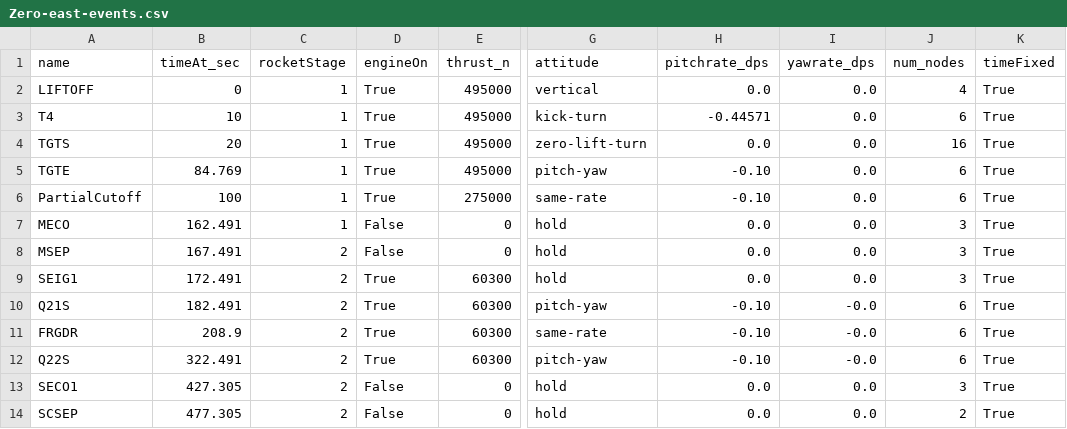
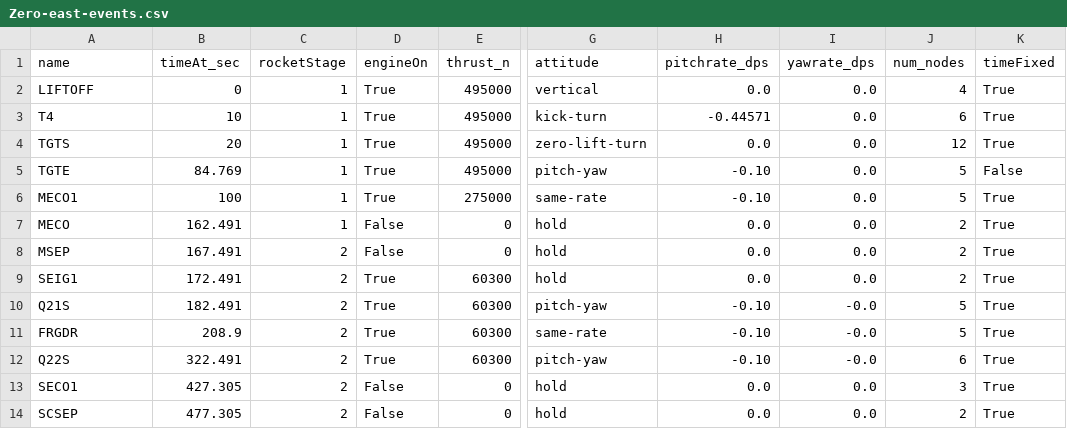
Before and after one commit to istellartech/GELATO, a CSV file: Zero-east-events.csv, drawn as a sheet; only a part is shown, gaps mark what is left out; the diff names each change by its address in the sheet, - before the commit and + after, or states it on an @@ line.

```diff
--- a/Zero-east-events.csv
+++ b/Zero-east-events.csv
-J4 (num_nodes): 16
+J4 (num_nodes): 12
-J5:J6 (num_nodes): 6
+J5:J6 (num_nodes): 5
-K5 (timeFixed): True
+K5 (timeFixed): False
-A6 (name): PartialCutoff
+A6 (name): MECO1
-J7:J9 (num_nodes): 3
+J7:J9 (num_nodes): 2
-J10:J11 (num_nodes): 6
+J10:J11 (num_nodes): 5
```
Also changed, not shown: 3 other files.
